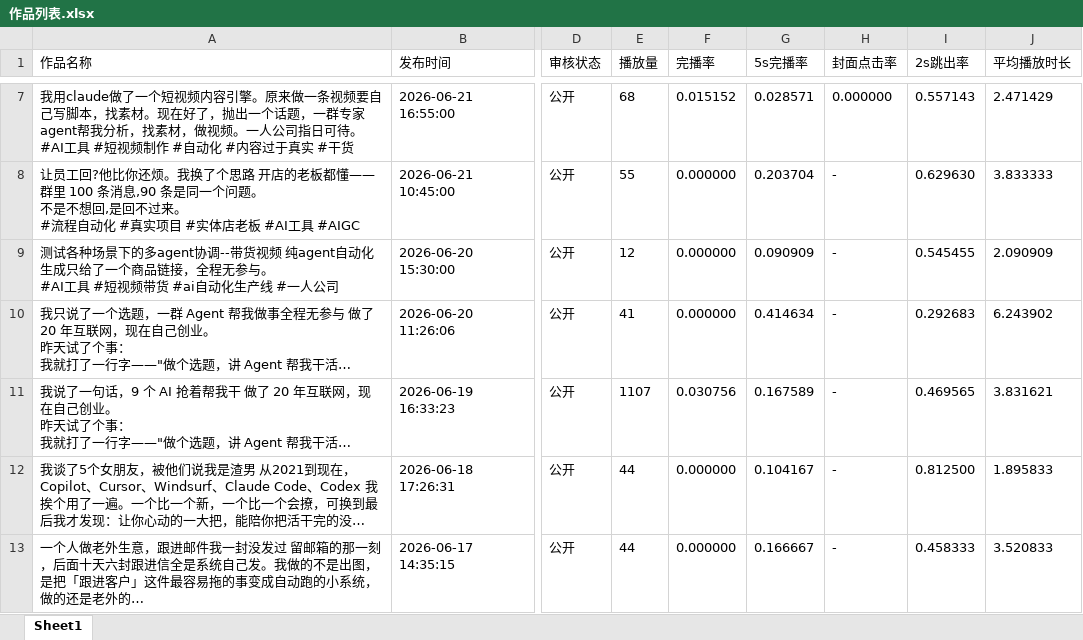
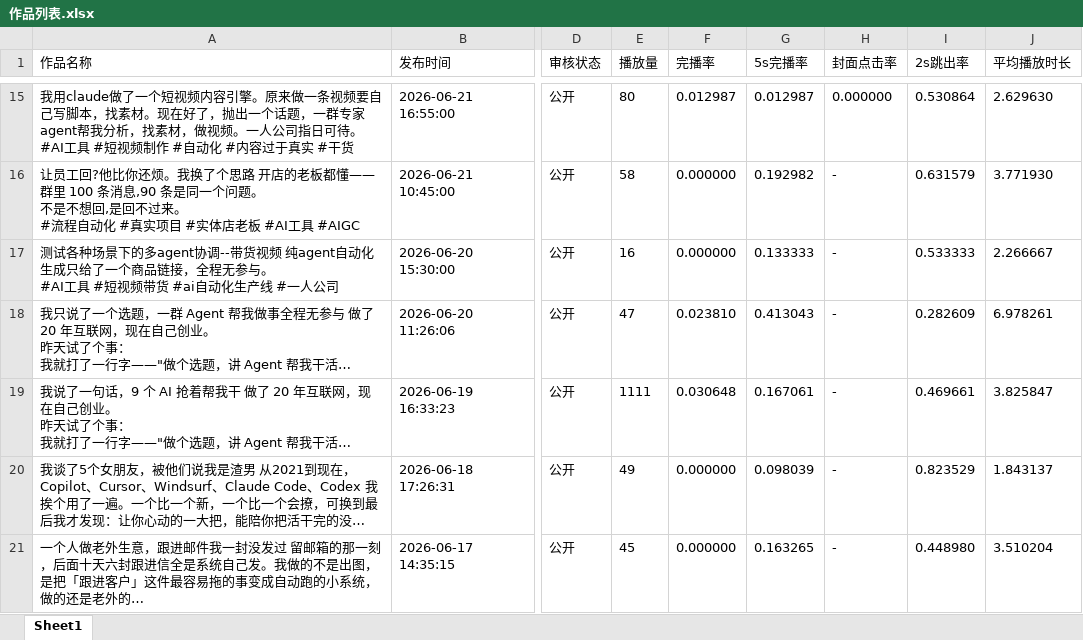
Before and after one commit to steven-3352/case-study, an Excel workbook: reports/作品列表.xlsx, sheet Sheet1, drawn as a sheet; only a part is shown, gaps mark what is left out; long unchanged cells end in …; values as stored, in another font and other column widths than the file's, no borders; addresses are those after the commit; the diff covers the shown part only; the diff names each change by its address in the sheet, - before the commit and + after, or states it on an @@ line.

```diff
--- a/reports/作品列表.xlsx (sheet Sheet1)
+++ b/reports/作品列表.xlsx (sheet Sheet1)
-E15 (播放量): 68
+E15 (播放量): 80
-F15 (完播率): 0.015152
+F15 (完播率): 0.012987
-G15 (5s完播率): 0.028571
+G15 (5s完播率): 0.012987
-I15 (2s跳出率): 0.557143
+I15 (2s跳出率): 0.530864
-J15 (平均播放时长): 2.471429
+J15 (平均播放时长): 2.629630
-E16 (播放量): 55
+E16 (播放量): 58
-G16 (5s完播率): 0.203704
+G16 (5s完播率): 0.192982
-I16 (2s跳出率): 0.629630
+I16 (2s跳出率): 0.631579
-J16 (平均播放时长): 3.833333
+J16 (平均播放时长): 3.771930
-E17 (播放量): 12
+E17 (播放量): 16
-G17 (5s完播率): 0.090909
+G17 (5s完播率): 0.133333
-I17 (2s跳出率): 0.545455
+I17 (2s跳出率): 0.533333
-J17 (平均播放时长): 2.090909
+J17 (平均播放时长): 2.266667
-E18 (播放量): 41
+E18 (播放量): 47
-F18 (完播率): 0.000000
+F18 (完播率): 0.023810
-G18 (5s完播率): 0.414634
+G18 (5s完播率): 0.413043
-I18 (2s跳出率): 0.292683
+I18 (2s跳出率): 0.282609
-J18 (平均播放时长): 6.243902
+J18 (平均播放时长): 6.978261
-E19 (播放量): 1107
+E19 (播放量): 1111
-F19 (完播率): 0.030756
+F19 (完播率): 0.030648
-G19 (5s完播率): 0.167589
+G19 (5s完播率): 0.167061
-I19 (2s跳出率): 0.469565
+I19 (2s跳出率): 0.469661
-J19 (平均播放时长): 3.831621
+J19 (平均播放时长): 3.825847
-E20 (播放量): 44
+E20 (播放量): 49
-G20 (5s完播率): 0.104167
+G20 (5s完播率): 0.098039
-I20 (2s跳出率): 0.812500
+I20 (2s跳出率): 0.823529
-J20 (平均播放时长): 1.895833
+J20 (平均播放时长): 1.843137
-E21 (播放量): 44
+E21 (播放量): 45
-G21 (5s完播率): 0.166667
+G21 (5s完播率): 0.163265
-I21 (2s跳出率): 0.458333
+I21 (2s跳出率): 0.448980
-J21 (平均播放时长): 3.520833
+J21 (平均播放时长): 3.510204
```
Also changed, not shown: 8 added rows, 1 removed row and 44 edited cells elsewhere in this sheet, reports/笔记列表明细表.xlsx.
